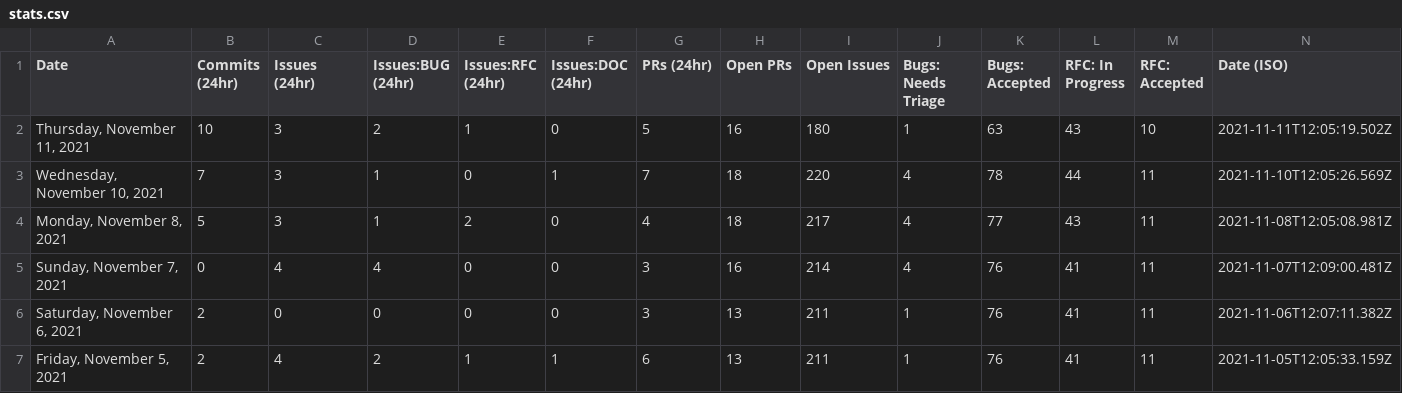
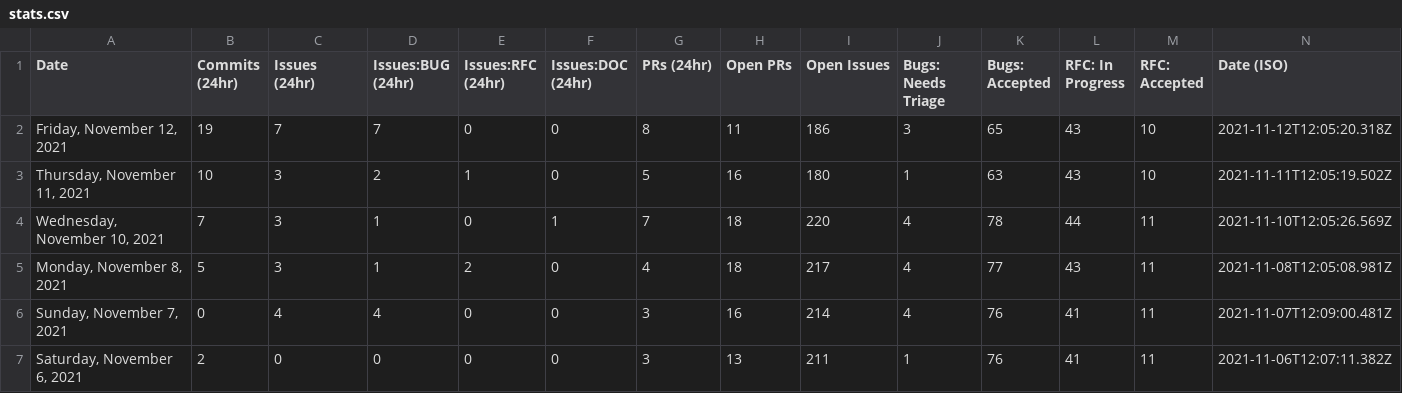
Before and after one commit to carmen16gm/astro, a CSV file: scripts/stats/stats.csv, drawn as a sheet; only a part is shown; the shorter side is filled out with more unchanged rows.

```diff
--- a/scripts/stats/stats.csv
+++ b/scripts/stats/stats.csv
@@ -1,2 +1,3 @@
 Date,Commits (24hr),Issues (24hr),Issues:BUG (24hr),Issues:RFC (24hr),Issues:DOC (24hr),PRs (24hr),Open PRs,Open Issues,Bugs: Needs Triage,Bugs: Accepted,RFC: In Progress,RFC: Accepted,Date (ISO)
+"Friday, November 12, 2021",19,7,7,0,0,8,11,186,3,65,43,10,"2021-11-12T12:05:20.318Z"
 "Thursday, November 11, 2021",10,3,2,1,0,5,16,180,1,63,43,10,"2021-11-11T12:05:19.502Z"
```
